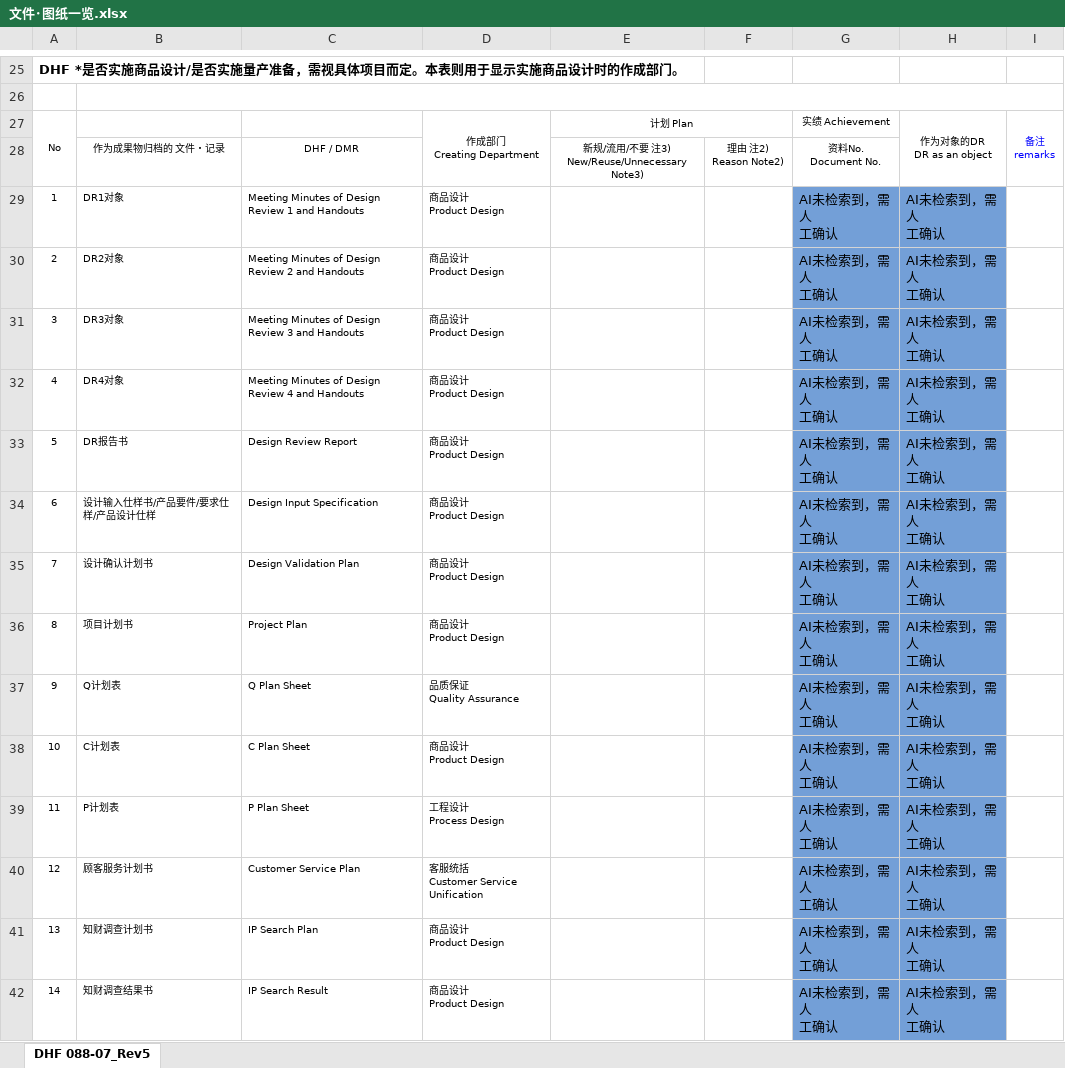
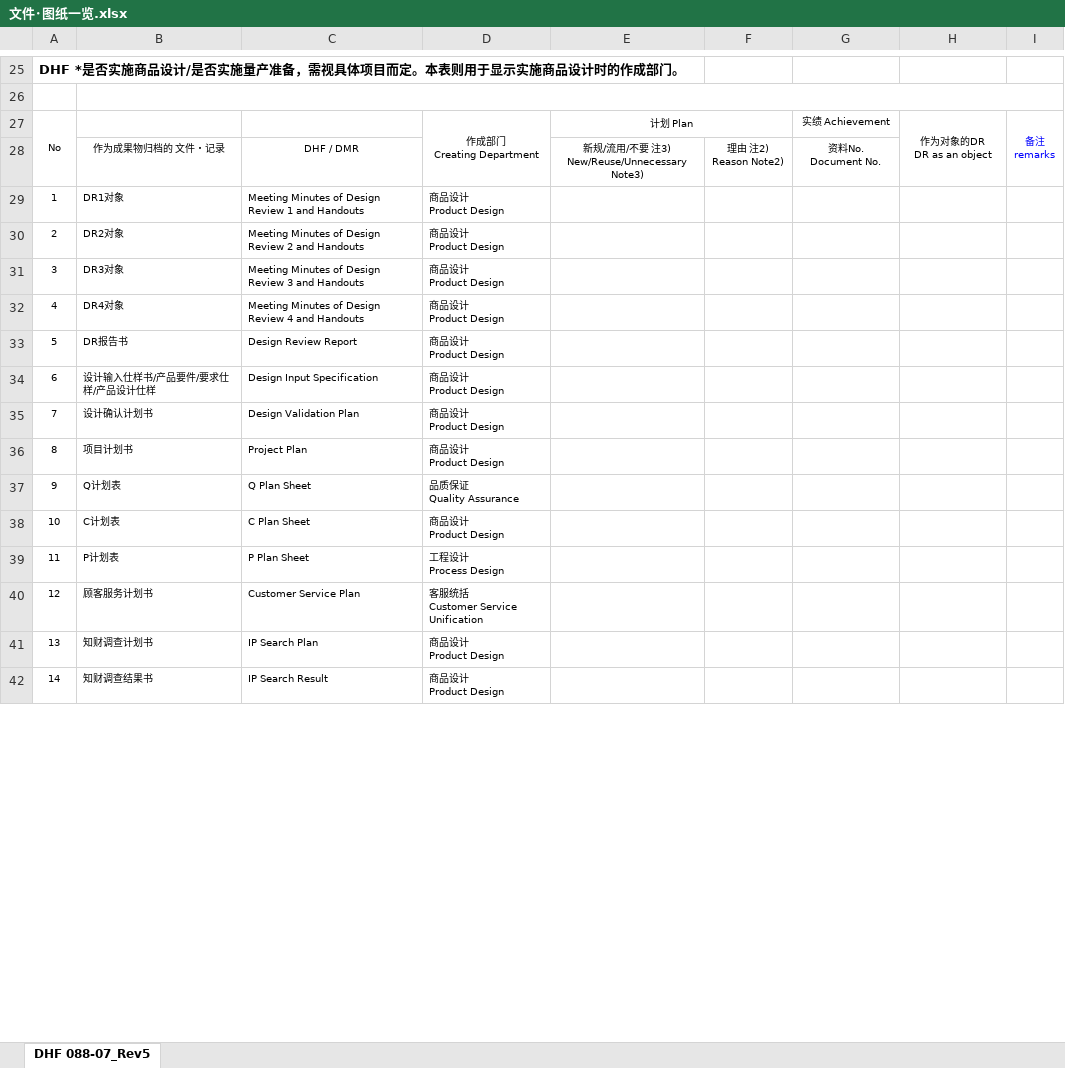
Before and after one commit to Michael-Xing/ohc_account_invoice, an Excel workbook: static/templates/excel/zh/文件･图纸一览.xlsx, sheet DHF 088-07_Rev5, drawn as a sheet; only a part is shown, gaps mark what is left out; values as stored, in another font and other column widths than the file's, no borders; charts and pictures not drawn; ↵ is a line break in a cell; the diff covers the shown part only; the diff names each change by its address in the sheet, - before the commit and + after, or states it on an @@ line.

Commit message:
更新文件一览模版

```diff
--- a/static/templates/excel/zh/文件･图纸一览.xlsx (sheet DHF 088-07_Rev5)
+++ b/static/templates/excel/zh/文件･图纸一览.xlsx (sheet DHF 088-07_Rev5)
-G29:G42: AI未检索到，需人 ↵ 工确认
+G29:G42: (empty)
-G29:H42 fill: #739FD7
+G29:H42 fill: none
-H29:H42: AI未检索到，需人 ↵ 工确认
+H29:H42: (empty)
```
Also changed, not shown: 323 edited cells and cell formats elsewhere in this sheet, charts or pictures.
